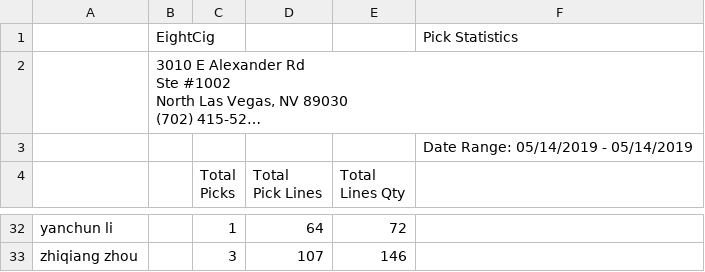
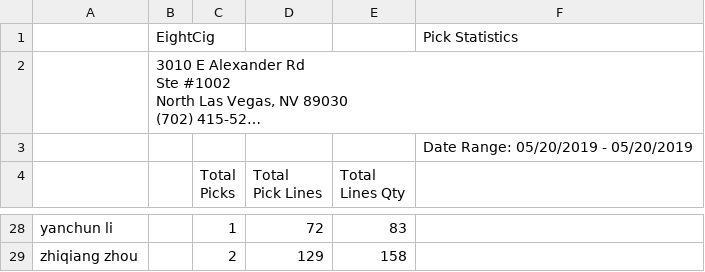
Before and after one commit to yoany-eightcig/dashboard-statistics, a CSV file: storage/pick_today.csv, drawn as a sheet; only a part is shown, gaps mark what is left out; long unchanged cells end in …; addresses are those after the commit; the diff covers the shown part only; the diff names each change by its address in the sheet, - before the commit and + after, or states it on an @@ line.

Commit message:
added: function saveReport and getReportData

```diff
--- a/storage/pick_today.csv
+++ b/storage/pick_today.csv
-F3: Date Range: 05/14/2019 - 05/14/2019
+F3: Date Range: 05/20/2019 - 05/20/2019
-D28 (Total Pick Lines): 64
+D28 (Total Pick Lines): 72
-E28 (Total Lines Qty): 72
+E28 (Total Lines Qty): 83
-C29 (Total Picks): 3
+C29 (Total Picks): 2
-D29 (Total Pick Lines): 107
+D29 (Total Pick Lines): 129
-E29 (Total Lines Qty): 146
+E29 (Total Lines Qty): 158
```
Also changed, not shown: 6 added rows, 10 removed rows and 45 edited cells elsewhere in this file, 3 other files.
